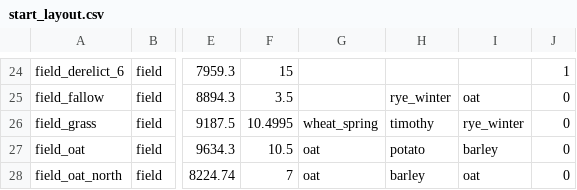
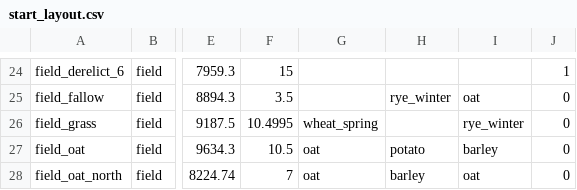
Before and after one commit to algb006/kolkhoz_root, a CSV file: tables/start_layout.csv, drawn as a sheet; only a part is shown, gaps mark what is left out; the diff names each change by its address in the sheet, - before the commit and + after, or states it on an @@ line.

```diff
--- a/tables/start_layout.csv
+++ b/tables/start_layout.csv
-H26: timothy
+H26: (empty)
```
Also changed, not shown: tables/alarms.csv, tables/extraction_sites.csv, 3 other files.
